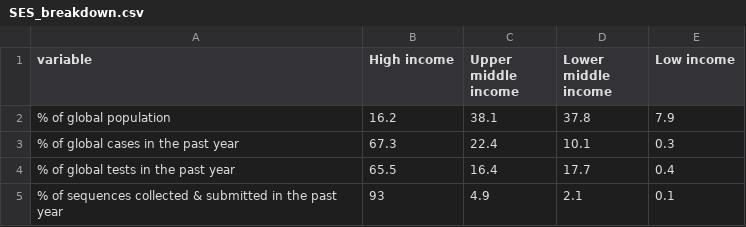
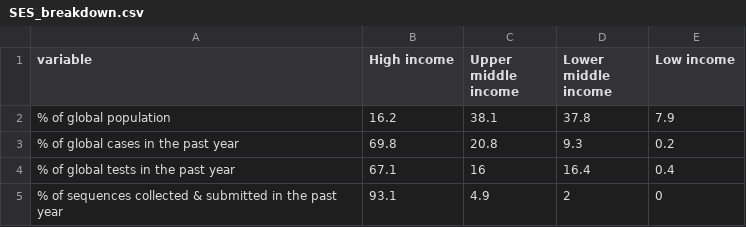
Before and after one commit to PandemicPreventionInstitute/ppi-output, a CSV file: ngs_find_map/SES_breakdown.csv, drawn as a sheet.

```diff
--- a/ngs_find_map/SES_breakdown.csv
+++ b/ngs_find_map/SES_breakdown.csv
@@ -2,4 +2,4 @@
 "% of global population",16.2,38.1,37.8,7.9
-"% of global cases in the past year",67.3,22.4,10.1,0.3
-"% of global tests in the past year",65.5,16.4,17.7,0.4
-"% of sequences collected & submitted in the past year",93,4.9,2.1,0.1
+"% of global cases in the past year",69.8,20.8,9.3,0.2
+"% of global tests in the past year",67.1,16,16.4,0.4
+"% of sequences collected & submitted in the past year",93.1,4.9,2,0
```
Also changed, not shown: ngs_find_map/clean_dataset.csv, 8 other files.
